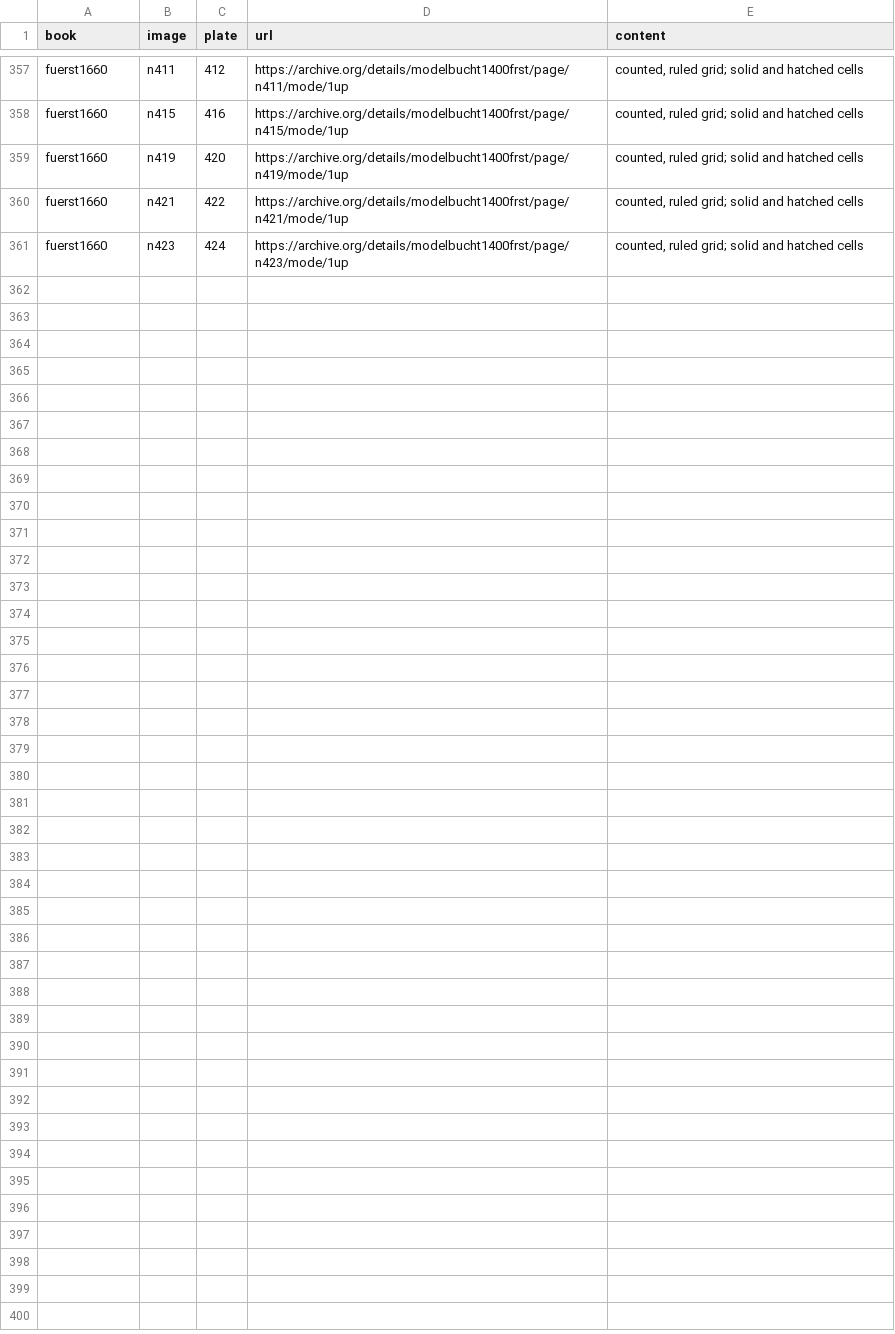
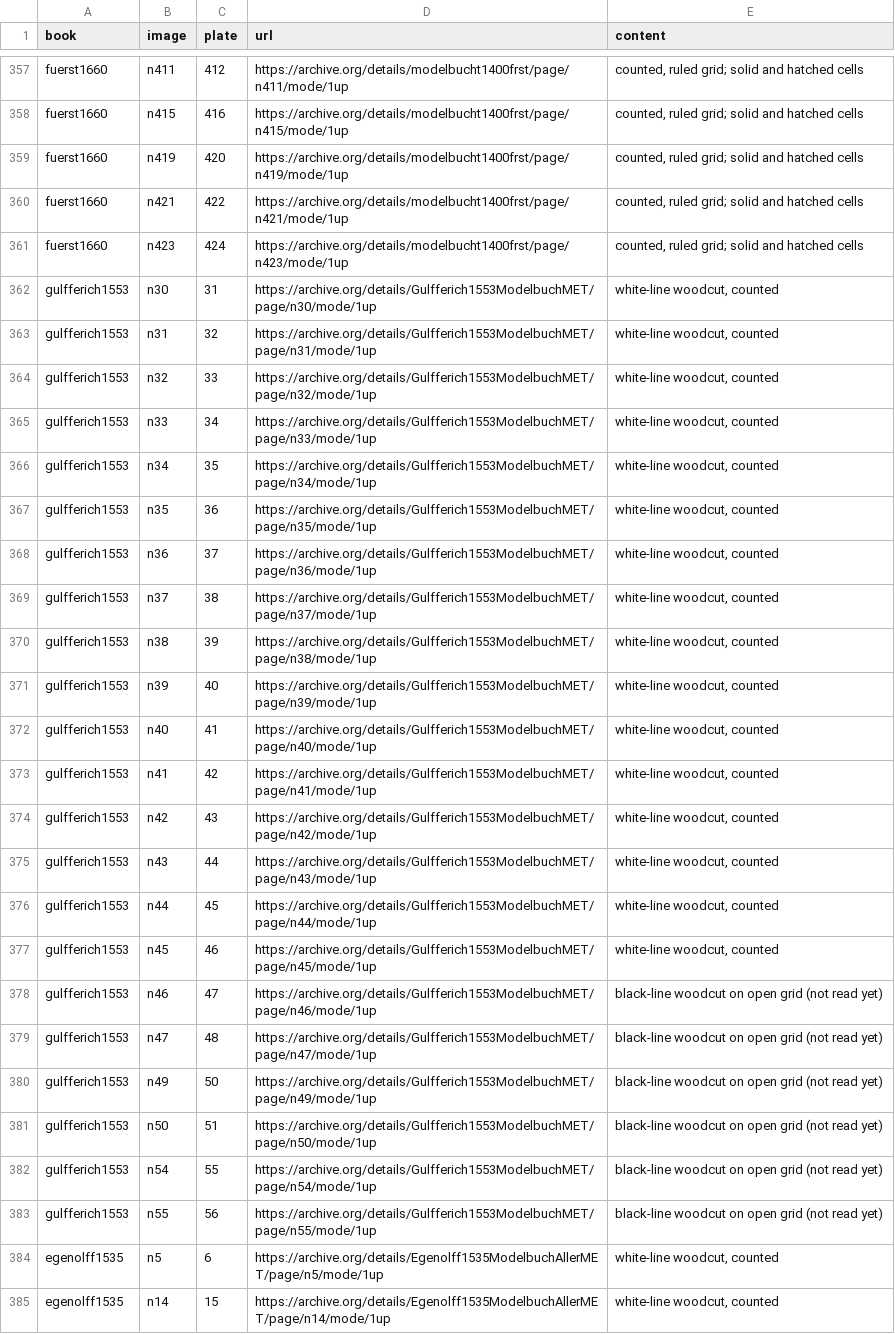
Before and after one commit to HiDefTextiles/Sjonabok, a CSV file: books/images.csv, drawn as a sheet; only a part is shown, gaps mark what is left out.

```diff
--- a/books/images.csv
+++ b/books/images.csv
@@ -361 +361,25 @@ fuerst1660,n421,422,https://archive.org/details/modelbucht1400frst/page/n421/mod
 fuerst1660,n423,424,https://archive.org/details/modelbucht1400frst/page/n423/mode/1up,"counted, ruled grid; solid and hatched cells"
+gulfferich1553,n30,31,https://archive.org/details/Gulfferich1553ModelbuchMET/page/n30/mode/1up,"white-line woodcut, counted"
+gulfferich1553,n31,32,https://archive.org/details/Gulfferich1553ModelbuchMET/page/n31/mode/1up,"white-line woodcut, counted"
+gulfferich1553,n32,33,https://archive.org/details/Gulfferich1553ModelbuchMET/page/n32/mode/1up,"white-line woodcut, counted"
+gulfferich1553,n33,34,https://archive.org/details/Gulfferich1553ModelbuchMET/page/n33/mode/1up,"white-line woodcut, counted"
+gulfferich1553,n34,35,https://archive.org/details/Gulfferich1553ModelbuchMET/page/n34/mode/1up,"white-line woodcut, counted"
+gulfferich1553,n35,36,https://archive.org/details/Gulfferich1553ModelbuchMET/page/n35/mode/1up,"white-line woodcut, counted"
+gulfferich1553,n36,37,https://archive.org/details/Gulfferich1553ModelbuchMET/page/n36/mode/1up,"white-line woodcut, counted"
+gulfferich1553,n37,38,https://archive.org/details/Gulfferich1553ModelbuchMET/page/n37/mode/1up,"white-line woodcut, counted"
+gulfferich1553,n38,39,https://archive.org/details/Gulfferich1553ModelbuchMET/page/n38/mode/1up,"white-line woodcut, counted"
+gulfferich1553,n39,40,https://archive.org/details/Gulfferich1553ModelbuchMET/page/n39/mode/1up,"white-line woodcut, counted"
+gulfferich1553,n40,41,https://archive.org/details/Gulfferich1553ModelbuchMET/page/n40/mode/1up,"white-line woodcut, counted"
+gulfferich1553,n41,42,https://archive.org/details/Gulfferich1553ModelbuchMET/page/n41/mode/1up,"white-line woodcut, counted"
+gulfferich1553,n42,43,https://archive.org/details/Gulfferich1553ModelbuchMET/page/n42/mode/1up,"white-line woodcut, counted"
+gulfferich1553,n43,44,https://archive.org/details/Gulfferich1553ModelbuchMET/page/n43/mode/1up,"white-line woodcut, counted"
+gulfferich1553,n44,45,https://archive.org/details/Gulfferich1553ModelbuchMET/page/n44/mode/1up,"white-line woodcut, counted"
+gulfferich1553,n45,46,https://archive.org/details/Gulfferich1553ModelbuchMET/page/n45/mode/1up,"white-line woodcut, counted"
+gulfferich1553,n46,47,https://archive.org/details/Gulfferich1553ModelbuchMET/page/n46/mode/1up,black-line woodcut on open grid (not read yet)
+gulfferich1553,n47,48,https://archive.org/details/Gulfferich1553ModelbuchMET/page/n47/mode/1up,black-line woodcut on open grid (not read yet)
+gulfferich1553,n49,50,https://archive.org/details/Gulfferich1553ModelbuchMET/page/n49/mode/1up,black-line woodcut on open grid (not read yet)
+gulfferich1553,n50,51,https://archive.org/details/Gulfferich1553ModelbuchMET/page/n50/mode/1up,black-line woodcut on open grid (not read yet)
+gulfferich1553,n54,55,https://archive.org/details/Gulfferich1553ModelbuchMET/page/n54/mode/1up,black-line woodcut on open grid (not read yet)
+gulfferich1553,n55,56,https://archive.org/details/Gulfferich1553ModelbuchMET/page/n55/mode/1up,black-line woodcut on open grid (not read yet)
+egenolff1535,n5,6,https://archive.org/details/Egenolff1535ModelbuchAllerMET/page/n5/mode/1up,"white-line woodcut, counted"
+egenolff1535,n14,15,https://archive.org/details/Egenolff1535ModelbuchAllerMET/page/n14/mode/1up,"white-line woodcut, counted"
```
Also changed, not shown: books/books.csv, books/charts.csv, 38 other files.
